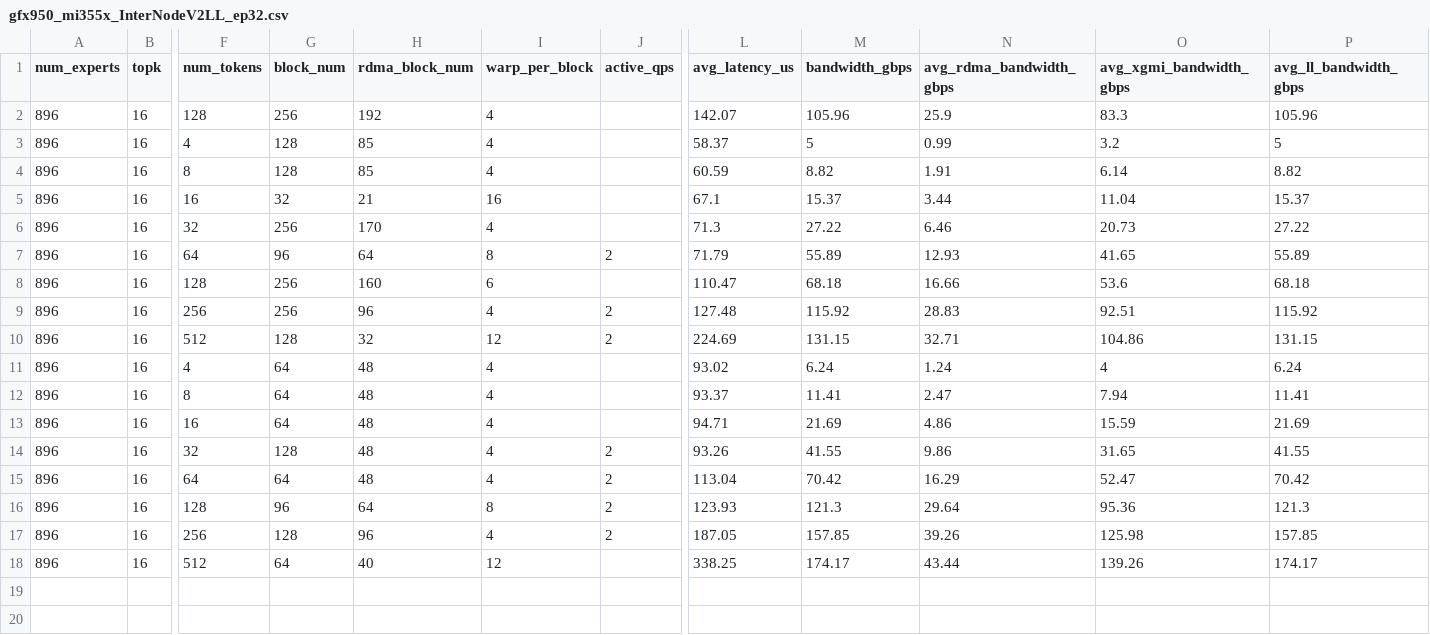
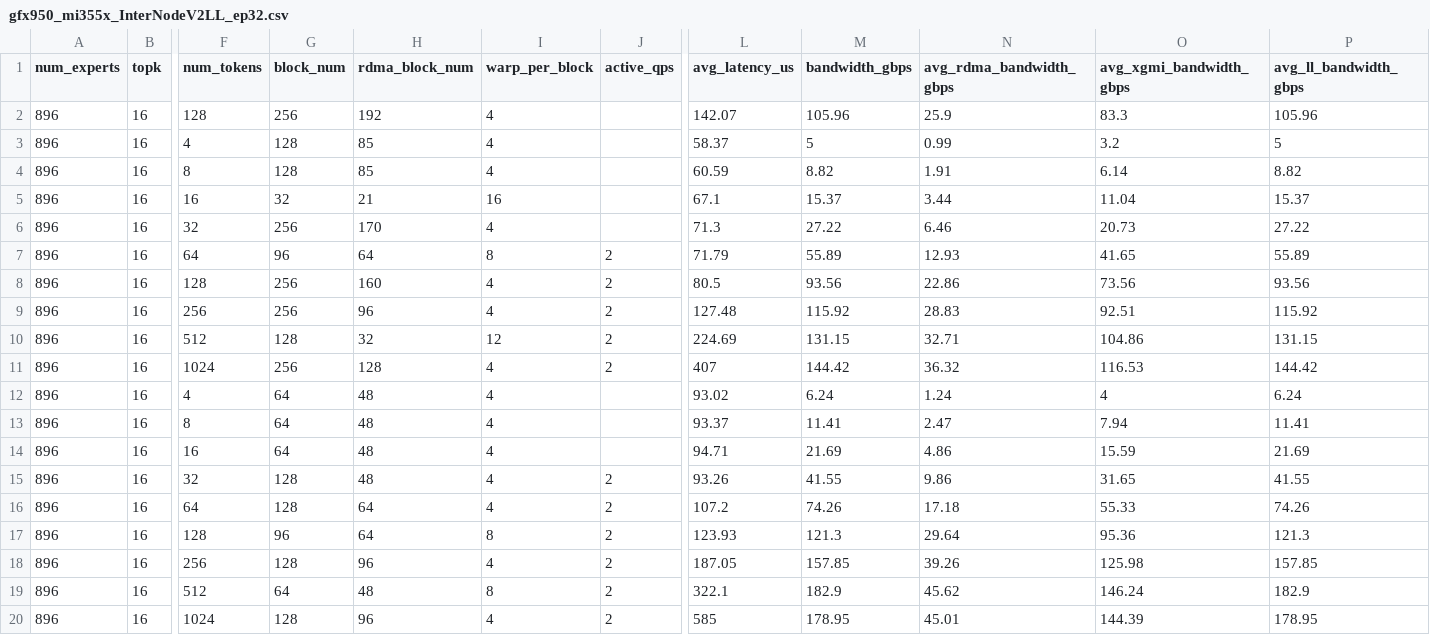
Before and after one commit to ROCm/mori, a CSV file: python/mori/ops/dispatch_combine_v2/tuning_configs/gfx950_mi355x_InterNodeV2LL_ep32.csv, drawn as a sheet; only a part is shown, gaps mark what is left out; addresses are those after the commit; rows hold the shown columns only; the diff names each change by its address in the sheet, - before the commit and + after, or states it on an @@ line.

```diff
--- a/python/mori/ops/dispatch_combine_v2/tuning_configs/gfx950_mi355x_InterNodeV2LL_ep32.csv
+++ b/python/mori/ops/dispatch_combine_v2/tuning_configs/gfx950_mi355x_InterNodeV2LL_ep32.csv
-I8 (warp_per_block): 6
+I8 (warp_per_block): 4
-J8 (active_qps): (empty)
+J8 (active_qps): 2
-L8 (avg_latency_us): 110.47
+L8 (avg_latency_us): 80.5
-M8 (bandwidth_gbps): 68.18
+M8 (bandwidth_gbps): 93.56
-N8 (avg_rdma_bandwidth_gbps): 16.66
+N8 (avg_rdma_bandwidth_gbps): 22.86
-O8 (avg_xgmi_bandwidth_gbps): 53.6
+O8 (avg_xgmi_bandwidth_gbps): 73.56
-P8 (avg_ll_bandwidth_gbps): 68.18
+P8 (avg_ll_bandwidth_gbps): 93.56
+row 11: 896 | 16 | 1024 | 256 | 128 | 4 | 2 | 407 | 144.42 | 36.32 | 116.53 | 144.42
-G16 (block_num): 64
+G16 (block_num): 128
-H16 (rdma_block_num): 48
+H16 (rdma_block_num): 64
-L16 (avg_latency_us): 113.04
+L16 (avg_latency_us): 107.2
-M16 (bandwidth_gbps): 70.42
+M16 (bandwidth_gbps): 74.26
-N16 (avg_rdma_bandwidth_gbps): 16.29
+N16 (avg_rdma_bandwidth_gbps): 17.18
-O16 (avg_xgmi_bandwidth_gbps): 52.47
+O16 (avg_xgmi_bandwidth_gbps): 55.33
-P16 (avg_ll_bandwidth_gbps): 70.42
+P16 (avg_ll_bandwidth_gbps): 74.26
-H19 (rdma_block_num): 40
+H19 (rdma_block_num): 48
-I19 (warp_per_block): 12
+I19 (warp_per_block): 8
-J19 (active_qps): (empty)
+J19 (active_qps): 2
-L19 (avg_latency_us): 338.25
+L19 (avg_latency_us): 322.1
-M19 (bandwidth_gbps): 174.17
+M19 (bandwidth_gbps): 182.9
-N19 (avg_rdma_bandwidth_gbps): 43.44
+N19 (avg_rdma_bandwidth_gbps): 45.62
-O19 (avg_xgmi_bandwidth_gbps): 139.26
+O19 (avg_xgmi_bandwidth_gbps): 146.24
-P19 (avg_ll_bandwidth_gbps): 174.17
+P19 (avg_ll_bandwidth_gbps): 182.9
+row 20: 896 | 16 | 1024 | 128 | 96 | 4 | 2 | 585 | 178.95 | 45.01 | 144.39 | 178.95
```
